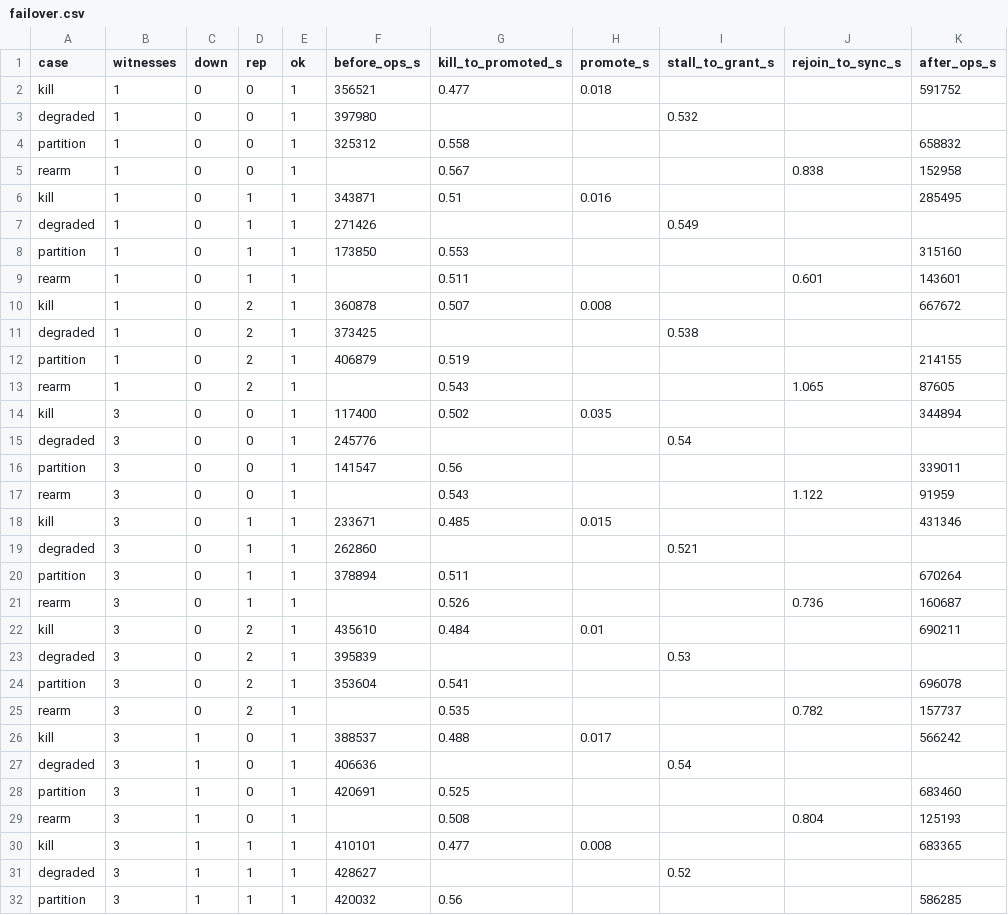
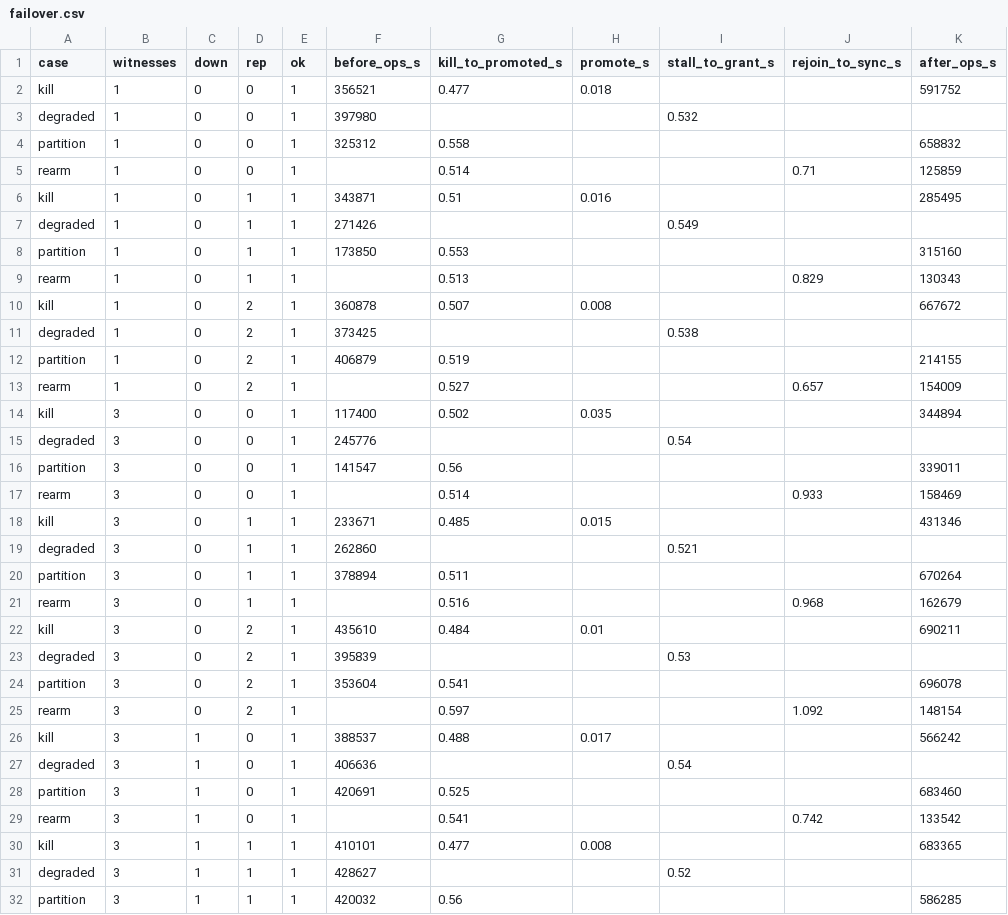
Before and after one commit to codypendant/SNC-server-OS, a CSV file: bench/results/failover.csv, drawn as a sheet; only a part is shown; the diff covers the shown part only.

```diff
--- a/bench/results/failover.csv
+++ b/bench/results/failover.csv
@@ -4,3 +4,3 @@ degraded,1,0,0,1,397980,,,0.532,,
 partition,1,0,0,1,325312,0.558,,,,658832
-rearm,1,0,0,1,,0.567,,,0.838,152958
+rearm,1,0,0,1,,0.514,,,0.71,125859
 kill,1,0,1,1,343871,0.51,0.016,,,285495
@@ -8,3 +8,3 @@ degraded,1,0,1,1,271426,,,0.549,,
 partition,1,0,1,1,173850,0.553,,,,315160
-rearm,1,0,1,1,,0.511,,,0.601,143601
+rearm,1,0,1,1,,0.513,,,0.829,130343
 kill,1,0,2,1,360878,0.507,0.008,,,667672
@@ -12,3 +12,3 @@ degraded,1,0,2,1,373425,,,0.538,,
 partition,1,0,2,1,406879,0.519,,,,214155
-rearm,1,0,2,1,,0.543,,,1.065,87605
+rearm,1,0,2,1,,0.527,,,0.657,154009
 kill,3,0,0,1,117400,0.502,0.035,,,344894
@@ -16,3 +16,3 @@ degraded,3,0,0,1,245776,,,0.54,,
 partition,3,0,0,1,141547,0.56,,,,339011
-rearm,3,0,0,1,,0.543,,,1.122,91959
+rearm,3,0,0,1,,0.514,,,0.933,158469
 kill,3,0,1,1,233671,0.485,0.015,,,431346
@@ -20,3 +20,3 @@ degraded,3,0,1,1,262860,,,0.521,,
 partition,3,0,1,1,378894,0.511,,,,670264
-rearm,3,0,1,1,,0.526,,,0.736,160687
+rearm,3,0,1,1,,0.516,,,0.968,162679
 kill,3,0,2,1,435610,0.484,0.01,,,690211
@@ -24,3 +24,3 @@ degraded,3,0,2,1,395839,,,0.53,,
 partition,3,0,2,1,353604,0.541,,,,696078
-rearm,3,0,2,1,,0.535,,,0.782,157737
+rearm,3,0,2,1,,0.597,,,1.092,148154
 kill,3,1,0,1,388537,0.488,0.017,,,566242
@@ -28,3 +28,3 @@ degraded,3,1,0,1,406636,,,0.54,,
 partition,3,1,0,1,420691,0.525,,,,683460
-rearm,3,1,0,1,,0.508,,,0.804,125193
+rearm,3,1,0,1,,0.541,,,0.742,133542
 kill,3,1,1,1,410101,0.477,0.008,,,683365
```
Also changed, not shown: 6 edited cells elsewhere in this file, 3 other files.
